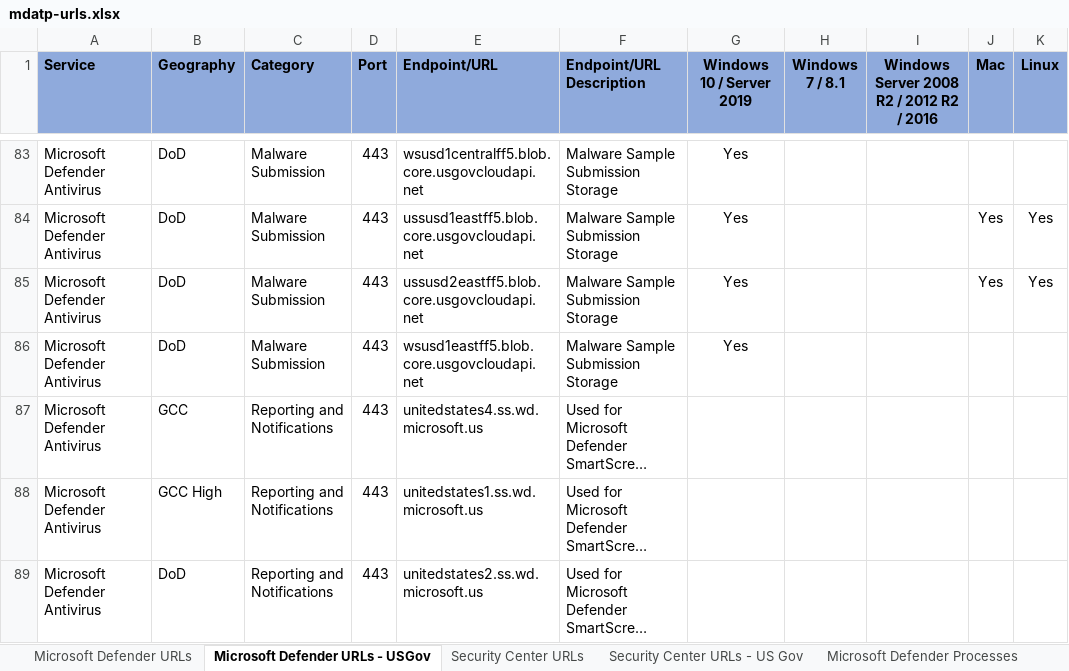
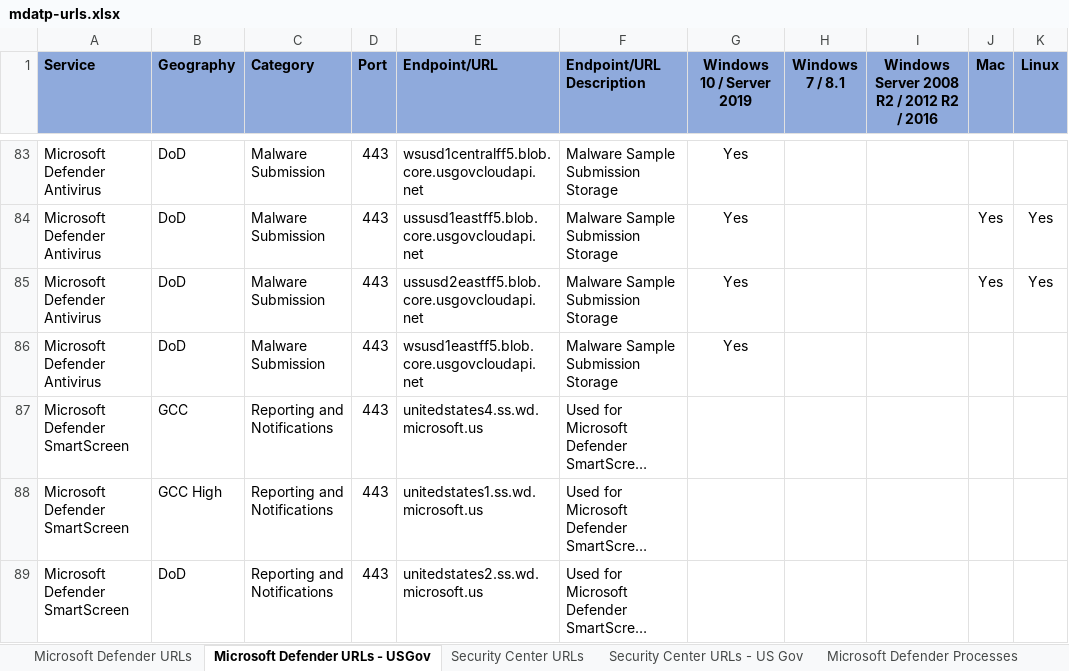
Before and after one commit to andrewj-t/windows-audit-docs, an Excel workbook: windows/security/threat-protection/microsoft-defender-atp/downloads/mdatp-urls.xlsx, sheet Microsoft Defender URLs - USGov, drawn as a sheet; only a part is shown, gaps mark what is left out; long unchanged cells end in …; values as stored, in another font and other column widths than the file's, no borders; table styles not drawn; the diff names each change by its address in the sheet, - before the commit and + after, or states it on an @@ line.

Commit message:
Add files via upload

```diff
--- a/windows/security/threat-protection/microsoft-defender-atp/downloads/mdatp-urls.xlsx (sheet Microsoft Defender URLs - USGov)
+++ b/windows/security/threat-protection/microsoft-defender-atp/downloads/mdatp-urls.xlsx (sheet Microsoft Defender URLs - USGov)
-A87:A89 (Service): Microsoft Defender Antivirus
+A87:A89 (Service): Microsoft Defender SmartScreen
```
